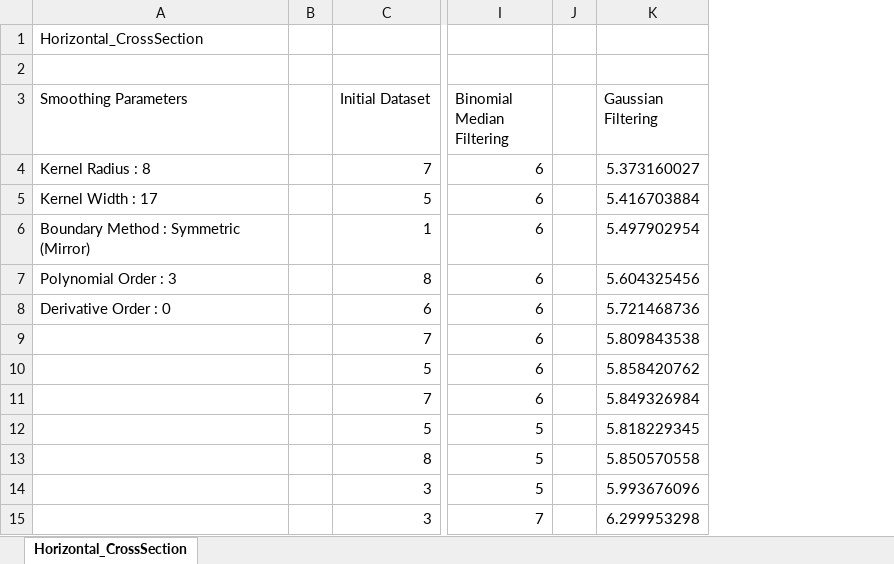
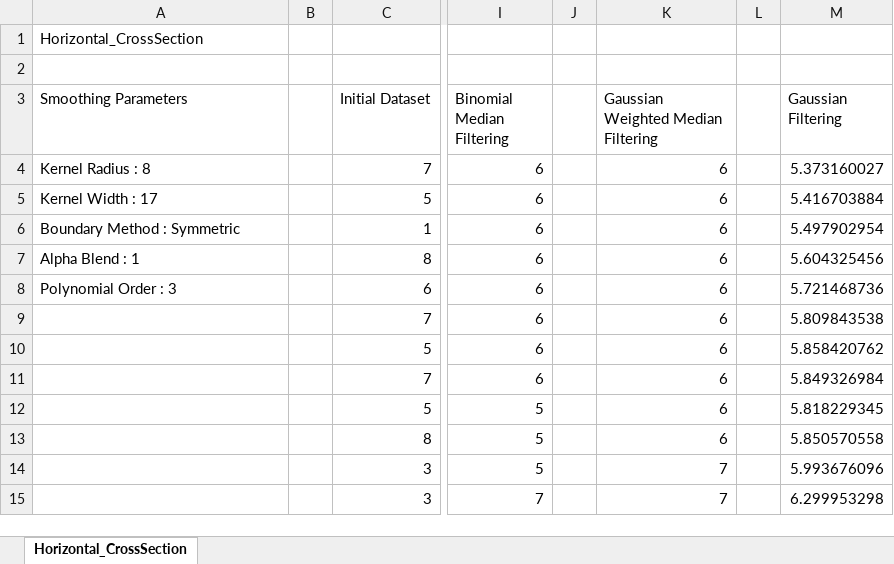
Before and after one commit to happybono/SonataSmooth, an Excel workbook: Export_Data/Horizontal_CrossSection_Processed.xlsx, sheet Horizontal_CrossSection, drawn as a sheet; only a part is shown, gaps mark what is left out; values as stored, in another font and other column widths than the file's, no borders; charts and pictures not drawn; the diff names each change by its address in the sheet, - before the commit and + after, or states it on an @@ line.

```diff
--- a/Export_Data/Horizontal_CrossSection_Processed.xlsx (sheet Horizontal_CrossSection)
+++ b/Export_Data/Horizontal_CrossSection_Processed.xlsx (sheet Horizontal_CrossSection)
+column K, rows 3-15: Gaussian Weighted Median Filtering | 6 | 6 | 6 | 6 | 6 | 6 | 6 | 6 | 6 | 6 | 7 | 7
+column L, empty
-A6 (Smoothing Parameters): Boundary Method : Symmetric (Mirror)
+A6 (Smoothing Parameters): Boundary Method : Symmetric
-A7 (Smoothing Parameters): Polynomial Order : 3
+A7 (Smoothing Parameters): Alpha Blend : 1
-A8 (Smoothing Parameters): Derivative Order : 0
+A8 (Smoothing Parameters): Polynomial Order : 3
```
Also changed, not shown: charts or pictures, Export_Data/LongAxis_CrossSection_Processed.xlsx, Export_Data/PM_Data_Sample_Processed.xlsx, 3 other files.
